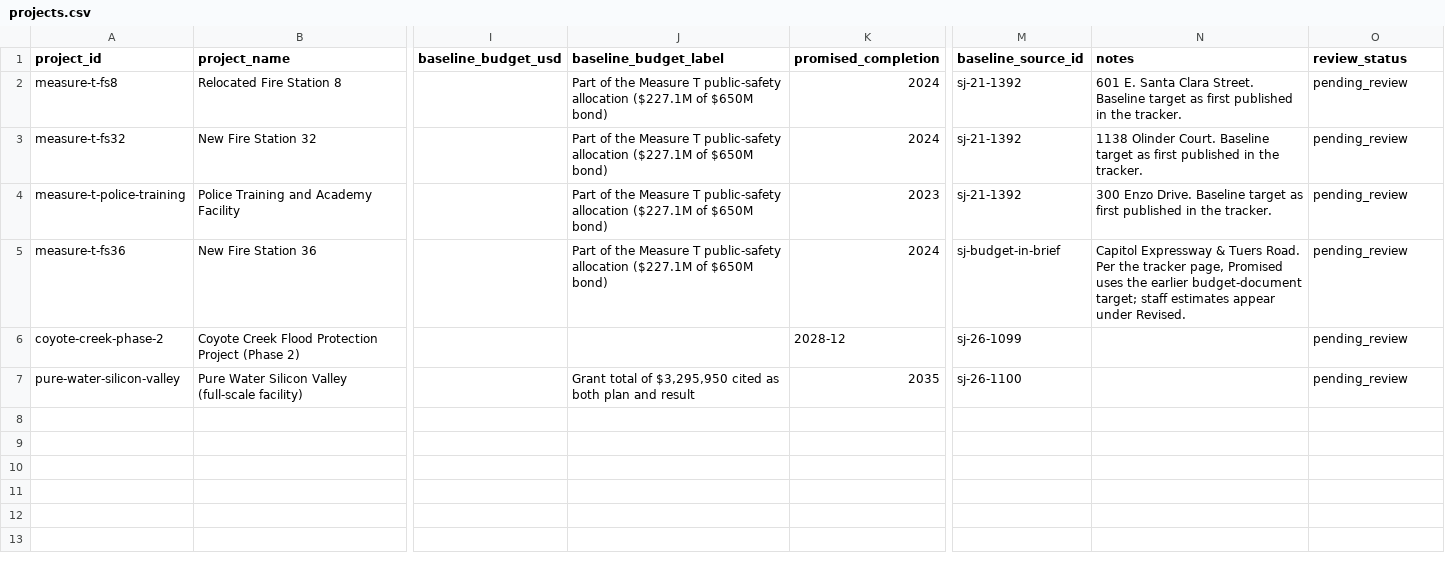
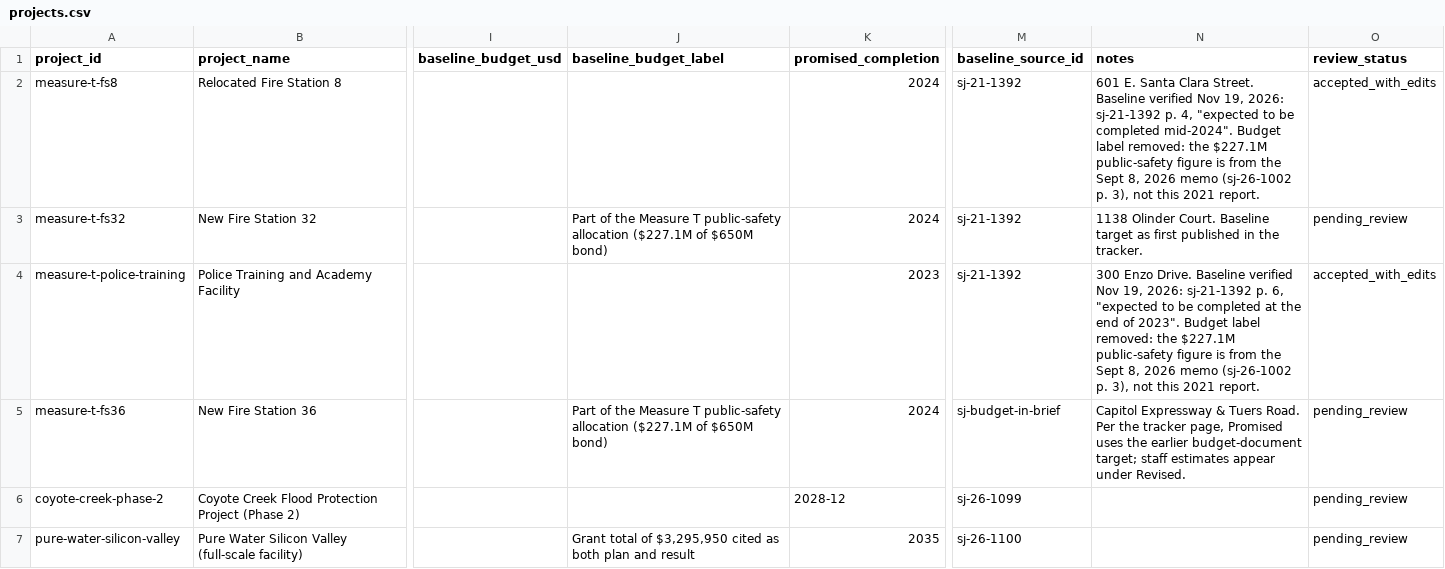
Before and after one commit to knightingale408/thesanjosesource, a CSV file: data/projects.csv, drawn as a sheet; only a part is shown, gaps mark what is left out; the diff names each change by its address in the sheet, - before the commit and + after, or states it on an @@ line.

```diff
--- a/data/projects.csv
+++ b/data/projects.csv
-J2 (baseline_budget_label): Part of the Measure T public-safety allocation ($227.1M of $650M bond)
+J2 (baseline_budget_label): (empty)
-N2 (notes): …Street. Baseline target as first published in the tracker.
+N2 (notes): …Street. Baseline verified Nov 19, 2026: sj-21-1392 p. 4, "expected to be completed mid-2024". Budget label removed: the $227.1M public-safety figure is from the Sept 8, 2026 memo (sj-26-1002 p. 3), not this 2021 report.
-O2 (review_status): pending_review
+O2 (review_status): accepted_with_edits
-J4 (baseline_budget_label): Part of the Measure T public-safety allocation ($227.1M of $650M bond)
+J4 (baseline_budget_label): (empty)
-N4 (notes): …Drive. Baseline target as first published in the tracker.
+N4 (notes): …Drive. Baseline verified Nov 19, 2026: sj-21-1392 p. 6, "expected to be completed at the end of 2023". Budget label removed: the $227.1M public-safety figure is from the Sept 8, 2026 memo (sj-26-1002 p. 3), not this 2021 report.
-O4 (review_status): pending_review
+O4 (review_status): accepted_with_edits
```
Also changed, not shown: data/project-updates.csv, 3 other files.
